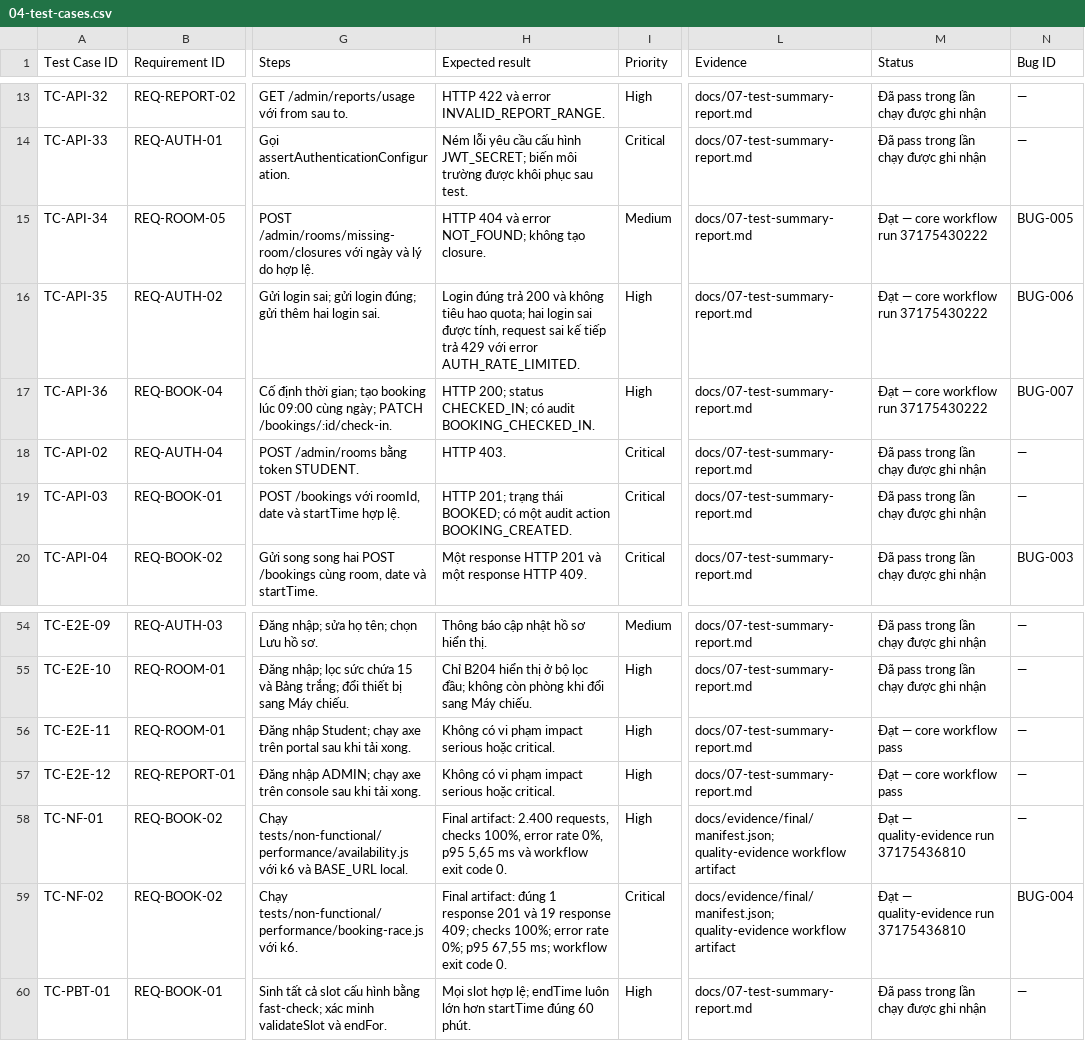
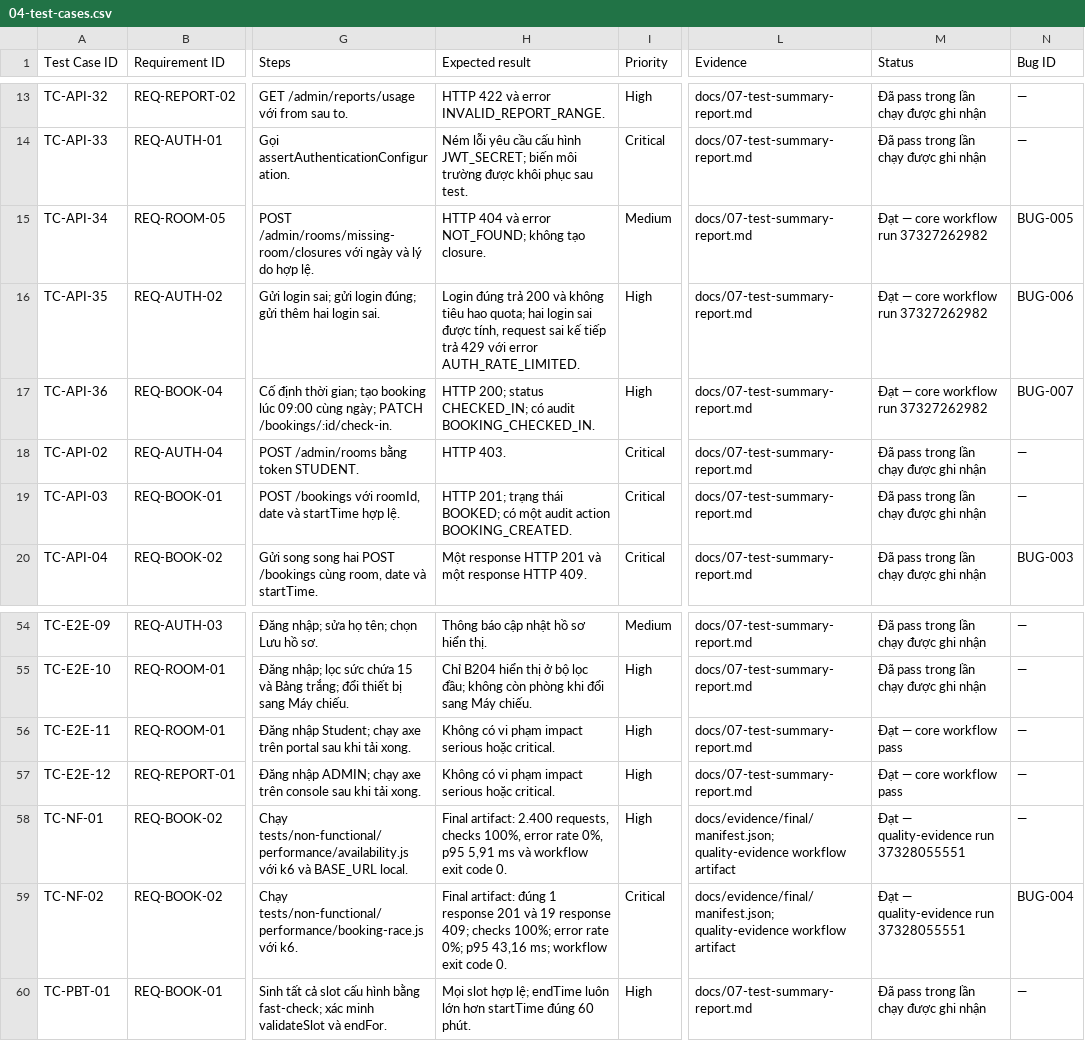
Before and after one commit to bachiep/studyspace-quality-assurance, a CSV file: docs/04-test-cases.csv, drawn as a sheet; only a part is shown, gaps mark what is left out; the diff names each change by its address in the sheet, - before the commit and + after, or states it on an @@ line.

Commit message:
docs: refresh final evidence snapshot and report

```diff
--- a/docs/04-test-cases.csv
+++ b/docs/04-test-cases.csv
-M15:M17 (Status): Đạt — core workflow run 37175430222
+M15:M17 (Status): Đạt — core workflow run 37327262982
-H58 (Expected result): …0%, p95 5,65 ms và…
+H58 (Expected result): …0%, p95 5,91 ms và…
-M58:M59 (Status): Đạt — quality-evidence run 37175436810
+M58:M59 (Status): Đạt — quality-evidence run 37328055551
-H59 (Expected result): …0%; p95 67,55 ms; workflow…
+H59 (Expected result): …0%; p95 43,16 ms; workflow…
```
Also changed, not shown: 6 other files.
